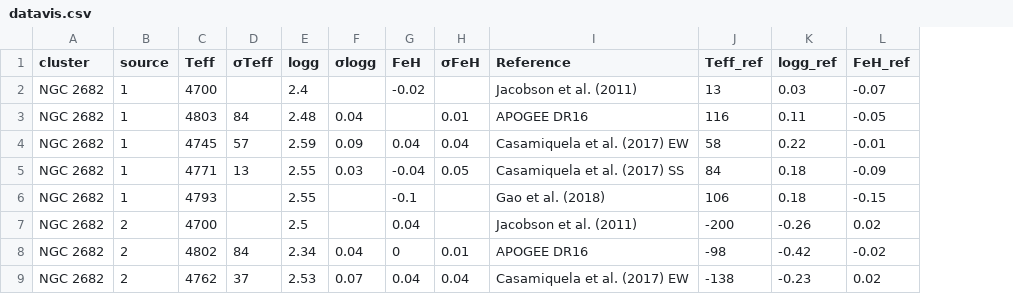
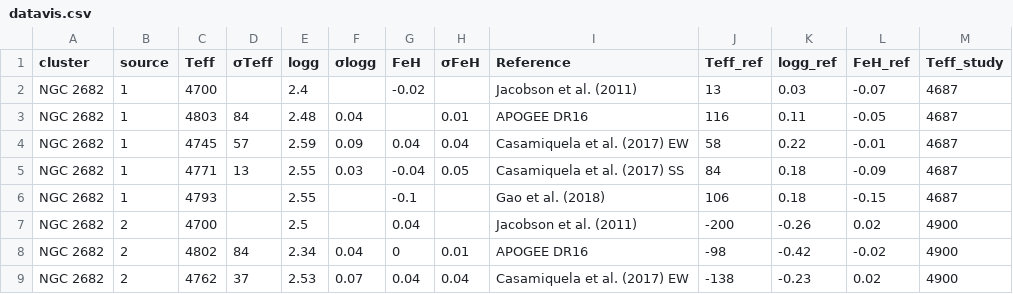
Before and after one commit to jorgeanais/testdata, a CSV file: datavis.csv, drawn as a sheet; only a part is shown; the diff names each change by its address in the sheet, - before the commit and + after, or states it on an @@ line.

Commit message:
Update datavis.csv

```diff
--- a/datavis.csv
+++ b/datavis.csv
+column M (Teff_study), rows 2-9: 4687 | 4687 | 4687 | 4687 | 4687 | 4900 | 4900 | 4900
```
